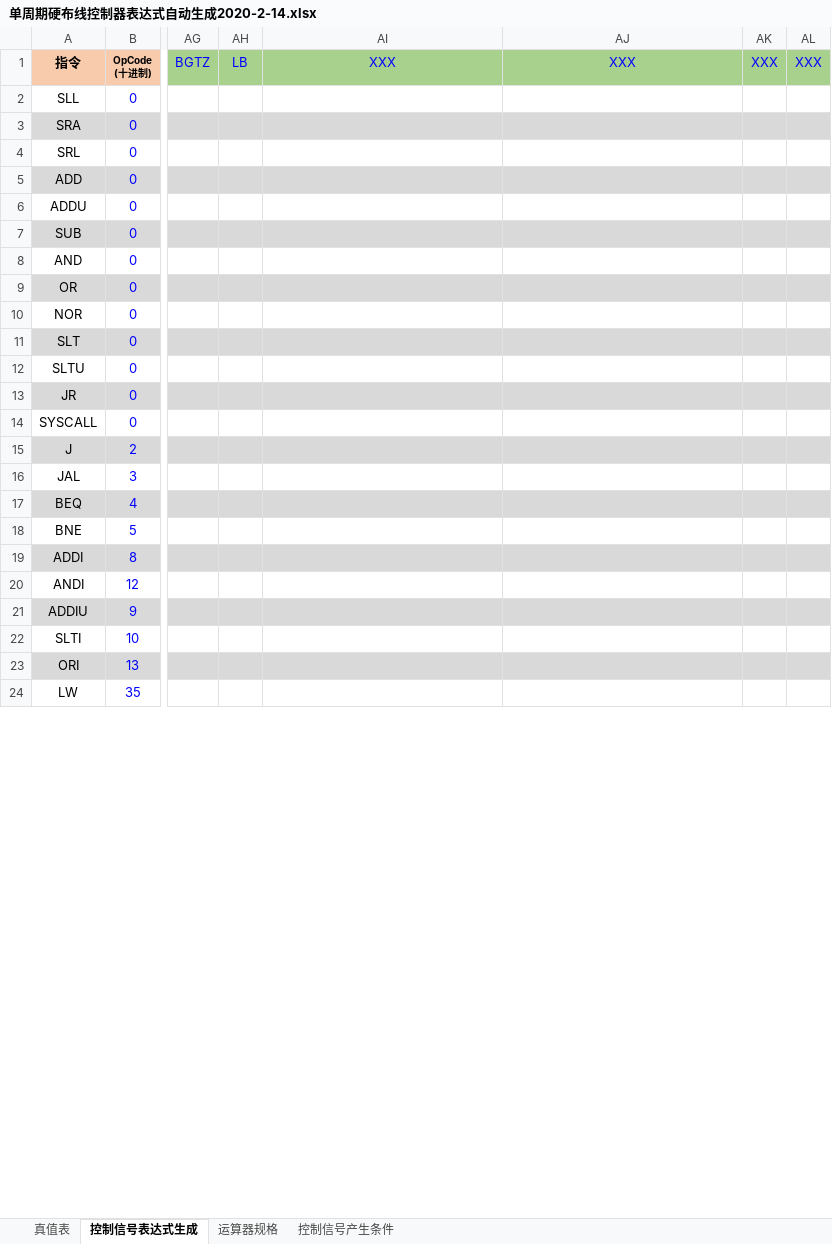
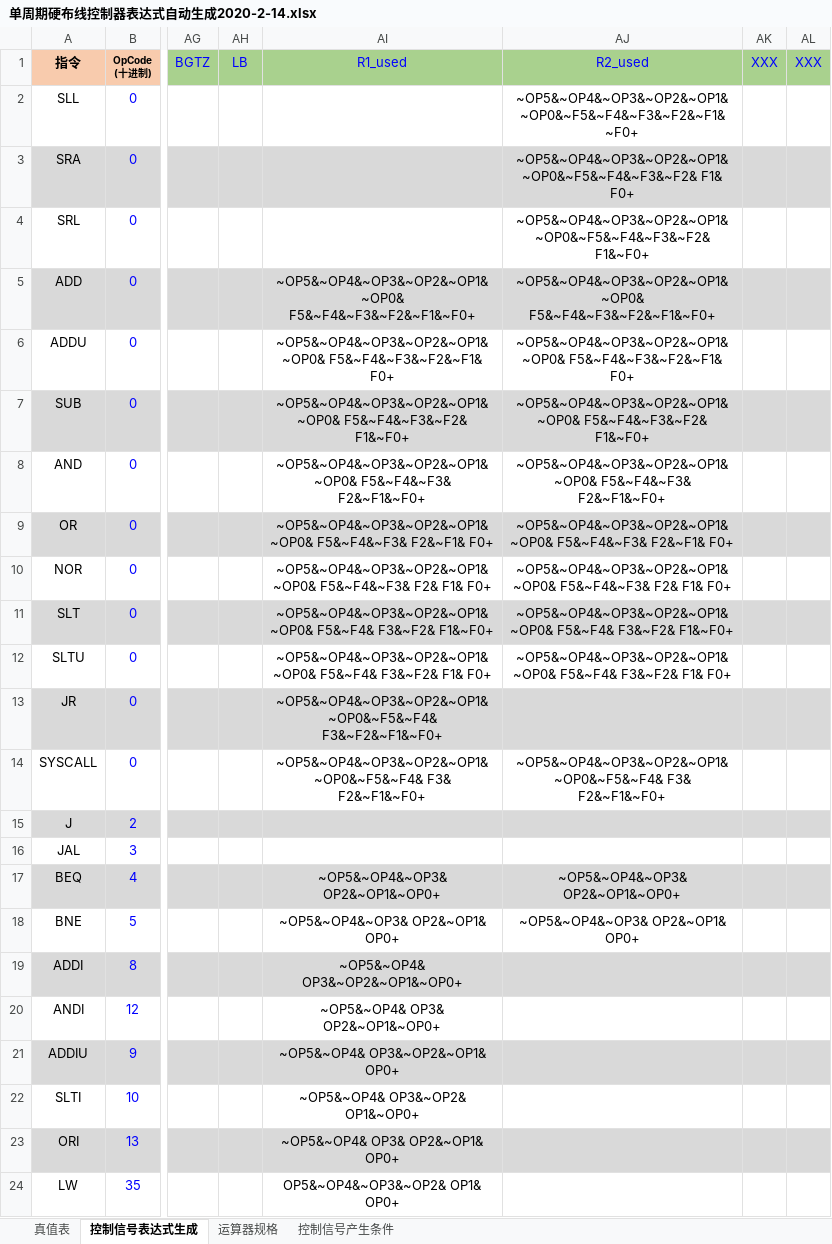
Before and after one commit to JonconYan/-, an Excel workbook: 单周期硬布线控制器表达式自动生成2020-2-14.xlsx, sheet 控制信号表达式生成, drawn as a sheet; only a part is shown, gaps mark what is left out; values as stored, in another font and other column widths than the file's, no borders; charts and pictures and conditional formats not drawn; the diff covers the shown part only; the diff names each change by its address in the sheet, - before the commit and + after, or states it on an @@ line.

```diff
--- a/单周期硬布线控制器表达式自动生成2020-2-14.xlsx (sheet 控制信号表达式生成)
+++ b/单周期硬布线控制器表达式自动生成2020-2-14.xlsx (sheet 控制信号表达式生成)
-AI1: XXX
+AI1: R1_used
-AJ1: XXX
+AJ1: R2_used
-AJ2 (R2_used): (empty)
+AJ2 (R2_used): ~OP5&~OP4&~OP3&~OP2&~OP1&~OP0&~F5&~F4&~F3&~F2&~F1&~F0+
-AJ3 (R2_used): (empty)
+AJ3 (R2_used): ~OP5&~OP4&~OP3&~OP2&~OP1&~OP0&~F5&~F4&~F3&~F2& F1& F0+
-AJ4 (R2_used): (empty)
+AJ4 (R2_used): ~OP5&~OP4&~OP3&~OP2&~OP1&~OP0&~F5&~F4&~F3&~F2& F1&~F0+
-AI5 (R1_used): (empty)
+AI5 (R1_used): ~OP5&~OP4&~OP3&~OP2&~OP1&~OP0& F5&~F4&~F3&~F2&~F1&~F0+
-AJ5 (R2_used): (empty)
+AJ5 (R2_used): ~OP5&~OP4&~OP3&~OP2&~OP1&~OP0& F5&~F4&~F3&~F2&~F1&~F0+
-AI6 (R1_used): (empty)
+AI6 (R1_used): ~OP5&~OP4&~OP3&~OP2&~OP1&~OP0& F5&~F4&~F3&~F2&~F1& F0+
-AJ6 (R2_used): (empty)
+AJ6 (R2_used): ~OP5&~OP4&~OP3&~OP2&~OP1&~OP0& F5&~F4&~F3&~F2&~F1& F0+
-AI7 (R1_used): (empty)
+AI7 (R1_used): ~OP5&~OP4&~OP3&~OP2&~OP1&~OP0& F5&~F4&~F3&~F2& F1&~F0+
-AJ7 (R2_used): (empty)
+AJ7 (R2_used): ~OP5&~OP4&~OP3&~OP2&~OP1&~OP0& F5&~F4&~F3&~F2& F1&~F0+
-AI8 (R1_used): (empty)
+AI8 (R1_used): ~OP5&~OP4&~OP3&~OP2&~OP1&~OP0& F5&~F4&~F3& F2&~F1&~F0+
-AJ8 (R2_used): (empty)
+AJ8 (R2_used): ~OP5&~OP4&~OP3&~OP2&~OP1&~OP0& F5&~F4&~F3& F2&~F1&~F0+
-AI9 (R1_used): (empty)
+AI9 (R1_used): ~OP5&~OP4&~OP3&~OP2&~OP1&~OP0& F5&~F4&~F3& F2&~F1& F0+
-AJ9 (R2_used): (empty)
+AJ9 (R2_used): ~OP5&~OP4&~OP3&~OP2&~OP1&~OP0& F5&~F4&~F3& F2&~F1& F0+
-AI10 (R1_used): (empty)
+AI10 (R1_used): ~OP5&~OP4&~OP3&~OP2&~OP1&~OP0& F5&~F4&~F3& F2& F1& F0+
-AJ10 (R2_used): (empty)
+AJ10 (R2_used): ~OP5&~OP4&~OP3&~OP2&~OP1&~OP0& F5&~F4&~F3& F2& F1& F0+
-AI11 (R1_used): (empty)
+AI11 (R1_used): ~OP5&~OP4&~OP3&~OP2&~OP1&~OP0& F5&~F4& F3&~F2& F1&~F0+
-AJ11 (R2_used): (empty)
+AJ11 (R2_used): ~OP5&~OP4&~OP3&~OP2&~OP1&~OP0& F5&~F4& F3&~F2& F1&~F0+
-AI12 (R1_used): (empty)
+AI12 (R1_used): ~OP5&~OP4&~OP3&~OP2&~OP1&~OP0& F5&~F4& F3&~F2& F1& F0+
-AJ12 (R2_used): (empty)
+AJ12 (R2_used): ~OP5&~OP4&~OP3&~OP2&~OP1&~OP0& F5&~F4& F3&~F2& F1& F0+
-AI13 (R1_used): (empty)
+AI13 (R1_used): ~OP5&~OP4&~OP3&~OP2&~OP1&~OP0&~F5&~F4& F3&~F2&~F1&~F0+
-AI14 (R1_used): (empty)
+AI14 (R1_used): ~OP5&~OP4&~OP3&~OP2&~OP1&~OP0&~F5&~F4& F3& F2&~F1&~F0+
-AJ14 (R2_used): (empty)
+AJ14 (R2_used): ~OP5&~OP4&~OP3&~OP2&~OP1&~OP0&~F5&~F4& F3& F2&~F1&~F0+
-AI17 (R1_used): (empty)
+AI17 (R1_used): ~OP5&~OP4&~OP3& OP2&~OP1&~OP0+
-AJ17 (R2_used): (empty)
+AJ17 (R2_used): ~OP5&~OP4&~OP3& OP2&~OP1&~OP0+
-AI18 (R1_used): (empty)
+AI18 (R1_used): ~OP5&~OP4&~OP3& OP2&~OP1& OP0+
-AJ18 (R2_used): (empty)
+AJ18 (R2_used): ~OP5&~OP4&~OP3& OP2&~OP1& OP0+
-AI19 (R1_used): (empty)
+AI19 (R1_used): ~OP5&~OP4& OP3&~OP2&~OP1&~OP0+
-AI20 (R1_used): (empty)
+AI20 (R1_used): ~OP5&~OP4& OP3& OP2&~OP1&~OP0+
-AI21 (R1_used): (empty)
+AI21 (R1_used): ~OP5&~OP4& OP3&~OP2&~OP1& OP0+
-AI22 (R1_used): (empty)
+AI22 (R1_used): ~OP5&~OP4& OP3&~OP2& OP1&~OP0+
-AI23 (R1_used): (empty)
+AI23 (R1_used): ~OP5&~OP4& OP3& OP2&~OP1& OP0+
-AI24 (R1_used): (empty)
+AI24 (R1_used): OP5&~OP4&~OP3&~OP2& OP1& OP0+
```
Also changed, not shown: 1 added row, 1 removed row, 10 edited cells and cell formats elsewhere in this sheet, sheet 真值表, formulas that keep their value, hidden cells, 1 other file.
